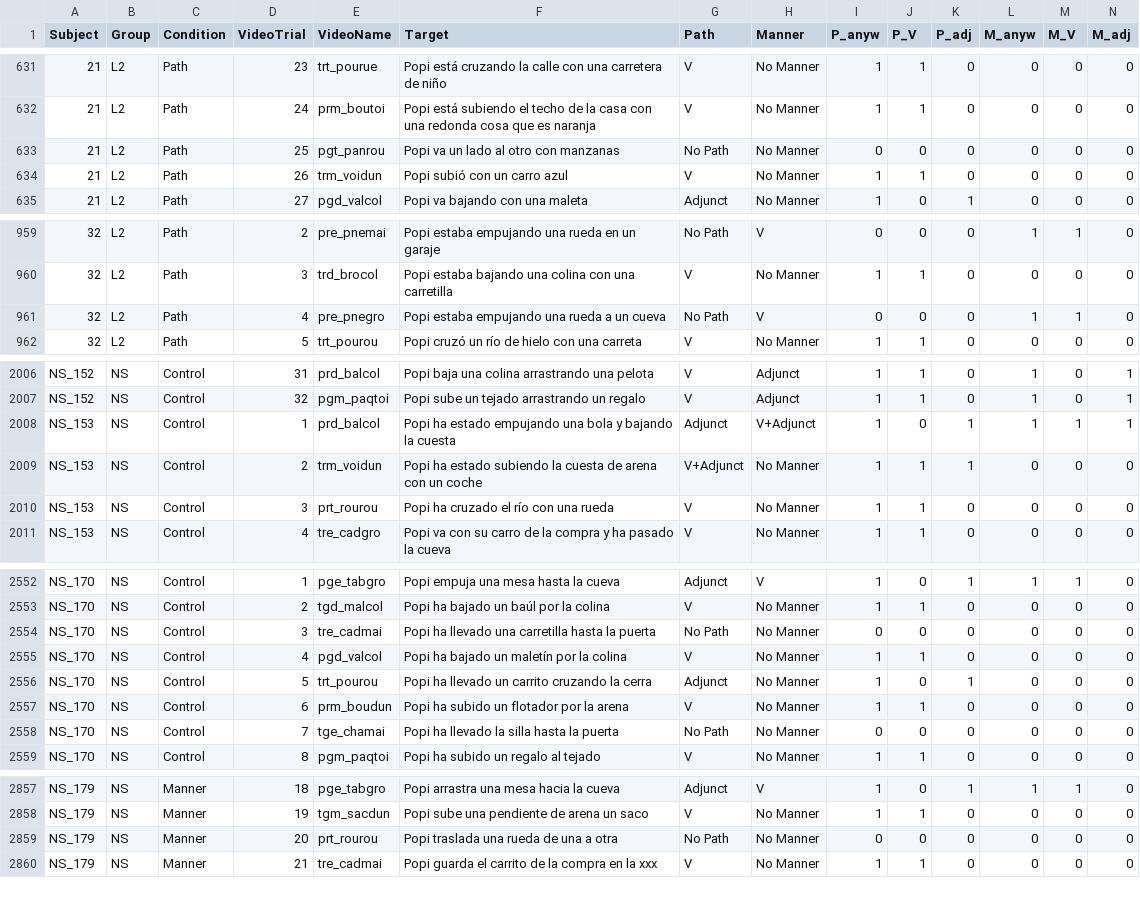
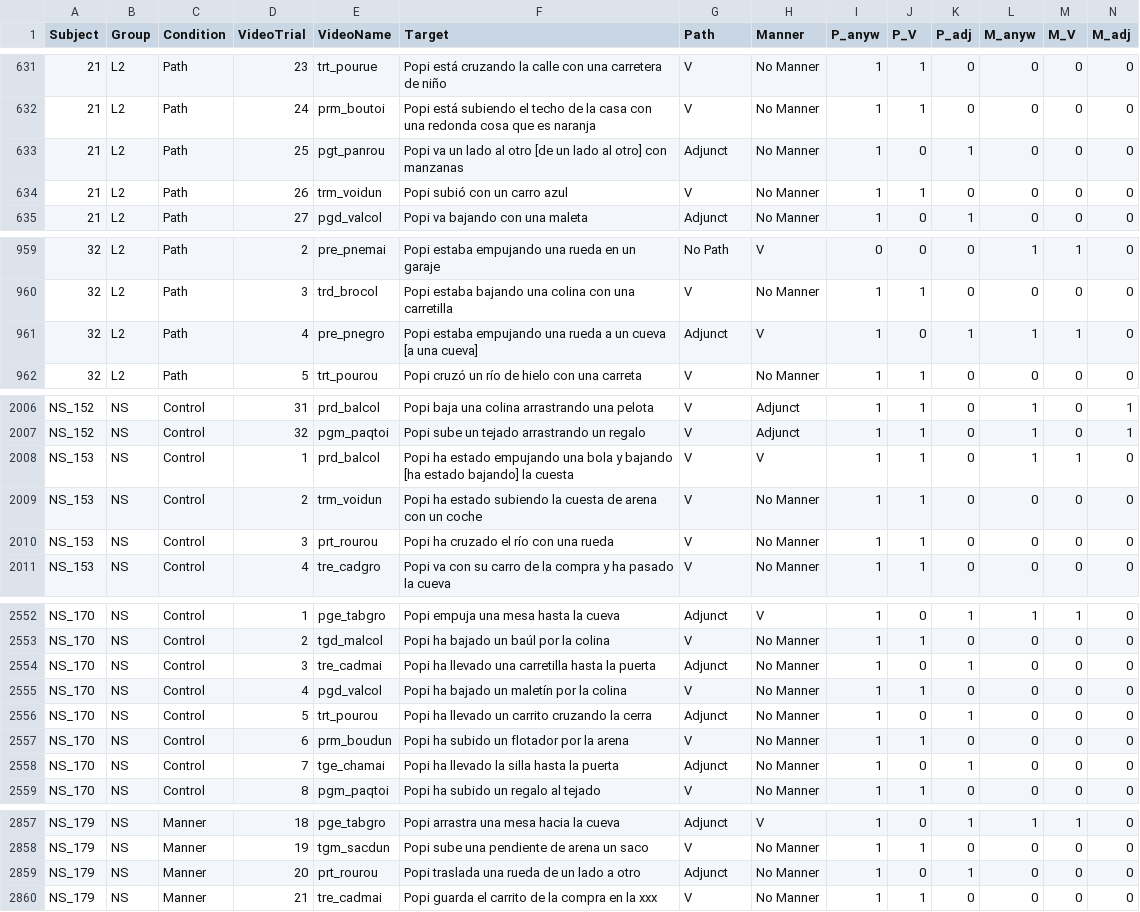
Before and after one commit to montero-melis/L2_motion_lexicalisation_priming, a CSV file: data/data_DVs_liberal.csv, drawn as a sheet; only a part is shown, gaps mark what is left out; the diff covers the shown part only.

```diff
--- a/data/data_DVs_liberal.csv
+++ b/data/data_DVs_liberal.csv
@@ -632,3 +632,3 @@
 "21","L2","Path",24,"prm_boutoi","Popi está subiendo el techo de la casa con una redonda cosa que es naranja","V","No Manner",1,1,0,0,0,0
-"21","L2","Path",25,"pgt_panrou","Popi va un lado al otro con manzanas","No Path","No Manner",0,0,0,0,0,0
+"21","L2","Path",25,"pgt_panrou","Popi va un lado al otro [de un lado al otro] con manzanas","Adjunct","No Manner",1,0,1,0,0,0
 "21","L2","Path",26,"trm_voidun","Popi subió con un carro azul","V","No Manner",1,1,0,0,0,0
@@ -960,3 +960,3 @@
 "32","L2","Path",3,"trd_brocol","Popi estaba bajando una colina con una carretilla","V","No Manner",1,1,0,0,0,0
-"32","L2","Path",4,"pre_pnegro","Popi estaba empujando una rueda a un cueva","No Path","V",0,0,0,1,1,0
+"32","L2","Path",4,"pre_pnegro","Popi estaba empujando una rueda a un cueva [a una cueva]","Adjunct","V",1,0,1,1,1,0
 "32","L2","Path",5,"trt_pourou","Popi cruzó un río de hielo con una carreta","V","No Manner",1,1,0,0,0,0
@@ -2007,4 +2007,4 @@
 "NS_152","NS","Control",32,"pgm_paqtoi","Popi sube un tejado arrastrando un regalo","V","Adjunct",1,1,0,1,0,1
-"NS_153","NS","Control",1,"prd_balcol","Popi ha estado empujando una bola y bajando la cuesta","Adjunct","V+Adjunct",1,0,1,1,1,1
-"NS_153","NS","Control",2,"trm_voidun","Popi ha estado subiendo la cuesta de arena con un coche","V+Adjunct","No Manner",1,1,1,0,0,0
+"NS_153","NS","Control",1,"prd_balcol","Popi ha estado empujando una bola y bajando [ha estado bajando] la cuesta","V","V",1,1,0,1,1,0
+"NS_153","NS","Control",2,"trm_voidun","Popi ha estado subiendo la cuesta de arena con un coche","V","No Manner",1,1,0,0,0,0
 "NS_153","NS","Control",3,"prt_rourou","Popi ha cruzado el río con una rueda","V","No Manner",1,1,0,0,0,0
@@ -2553,3 +2553,3 @@
 "NS_170","NS","Control",2,"tgd_malcol","Popi ha bajado un baúl por la colina","V","No Manner",1,1,0,0,0,0
-"NS_170","NS","Control",3,"tre_cadmai","Popi ha llevado una carretilla hasta la puerta","No Path","No Manner",0,0,0,0,0,0
+"NS_170","NS","Control",3,"tre_cadmai","Popi ha llevado una carretilla hasta la puerta","Adjunct","No Manner",1,0,1,0,0,0
 "NS_170","NS","Control",4,"pgd_valcol","Popi ha bajado un maletín por la colina","V","No Manner",1,1,0,0,0,0
@@ -2557,3 +2557,3 @@
 "NS_170","NS","Control",6,"prm_boudun","Popi ha subido un flotador por la arena","V","No Manner",1,1,0,0,0,0
-"NS_170","NS","Control",7,"tge_chamai","Popi ha llevado la silla hasta la puerta","No Path","No Manner",0,0,0,0,0,0
+"NS_170","NS","Control",7,"tge_chamai","Popi ha llevado la silla hasta la puerta","Adjunct","No Manner",1,0,1,0,0,0
 "NS_170","NS","Control",8,"pgm_paqtoi","Popi ha subido un regalo al tejado","V","No Manner",1,1,0,0,0,0
@@ -2858,3 +2858,3 @@
 "NS_179","NS","Manner",19,"tgm_sacdun","Popi sube una pendiente de arena un saco","V","No Manner",1,1,0,0,0,0
-"NS_179","NS","Manner",20,"prt_rourou","Popi traslada una rueda de una a otra","No Path","No Manner",0,0,0,0,0,0
+"NS_179","NS","Manner",20,"prt_rourou","Popi traslada una rueda de un lado a otro","Adjunct","No Manner",1,0,1,0,0,0
 "NS_179","NS","Manner",21,"tre_cadmai","Popi guarda el carrito de la compra en la xxx","V","No Manner",1,1,0,0,0,0
```
Also changed, not shown: 25 edited cells elsewhere in this file, data/data_DVs.csv, 2 other files.
